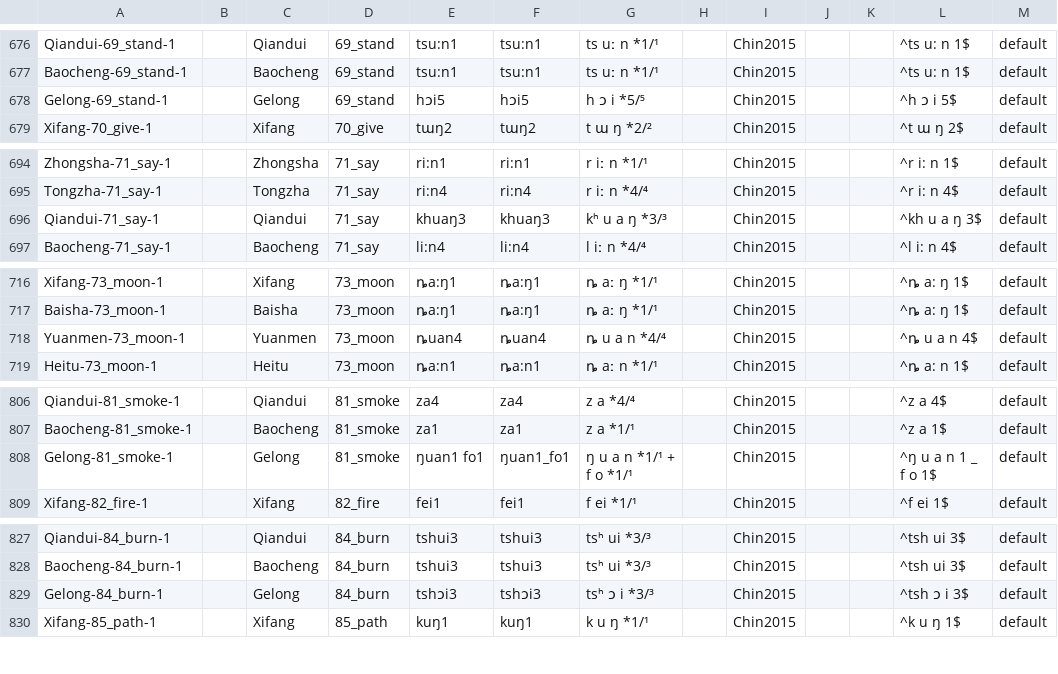
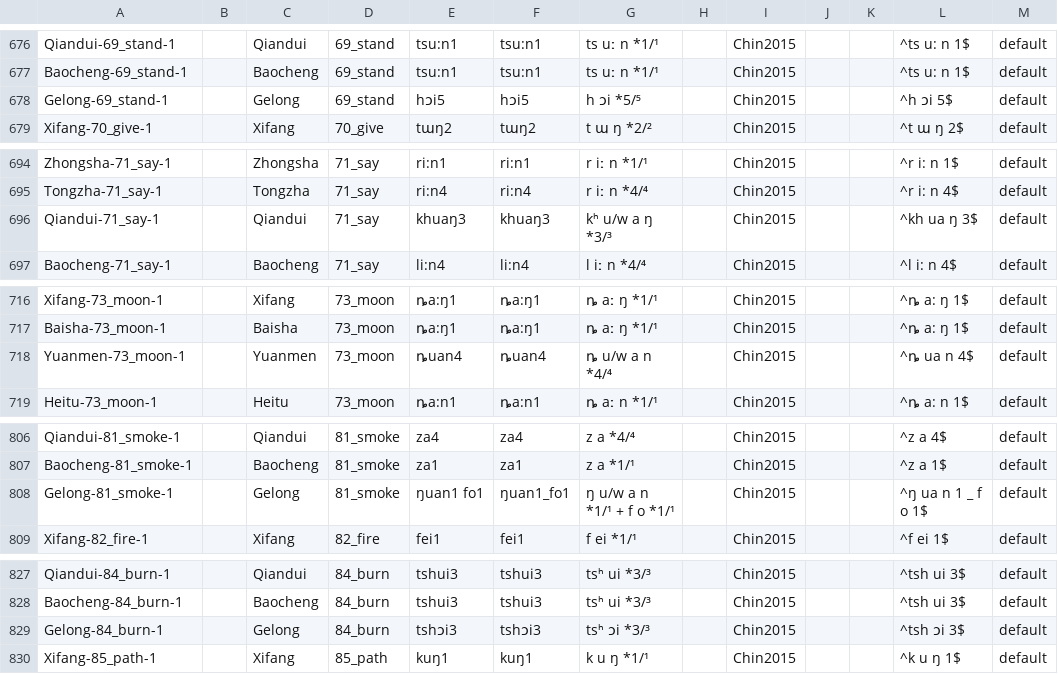
Before and after one commit to digling/chingelong, a CSV file: cldf/forms.csv, drawn as a sheet; only a part is shown, gaps mark what is left out; the diff covers the shown part only.

```diff
--- a/cldf/forms.csv
+++ b/cldf/forms.csv
@@ -677,3 +677,3 @@ Qiandui-69_stand-1,,Qiandui,69_stand,tsu:n1,tsu:n1,ts uː n *1/¹,,Chin2015,,,^t
 Baocheng-69_stand-1,,Baocheng,69_stand,tsu:n1,tsu:n1,ts uː n *1/¹,,Chin2015,,,^ts u: n 1$,default
-Gelong-69_stand-1,,Gelong,69_stand,hɔi5,hɔi5,h ɔ i *5/⁵,,Chin2015,,,^h ɔ i 5$,default
+Gelong-69_stand-1,,Gelong,69_stand,hɔi5,hɔi5,h ɔi *5/⁵,,Chin2015,,,^h ɔi 5$,default
 Xifang-70_give-1,,Xifang,70_give,tɯŋ2,tɯŋ2,t ɯ ŋ *2/²,,Chin2015,,,^t ɯ ŋ 2$,default
@@ -695,3 +695,3 @@ Zhongsha-71_say-1,,Zhongsha,71_say,ri:n1,ri:n1,r iː n *1/¹,,Chin2015,,,^r i: n
 Tongzha-71_say-1,,Tongzha,71_say,ri:n4,ri:n4,r iː n *4/⁴,,Chin2015,,,^r i: n 4$,default
-Qiandui-71_say-1,,Qiandui,71_say,khuaŋ3,khuaŋ3,kʰ u a ŋ *3/³,,Chin2015,,,^kh u a ŋ 3$,default
+Qiandui-71_say-1,,Qiandui,71_say,khuaŋ3,khuaŋ3,kʰ u/w a ŋ *3/³,,Chin2015,,,^kh ua ŋ 3$,default
 Baocheng-71_say-1,,Baocheng,71_say,li:n4,li:n4,l iː n *4/⁴,,Chin2015,,,^l i: n 4$,default
@@ -717,3 +717,3 @@ Xifang-73_moon-1,,Xifang,73_moon,ȵa:ŋ1,ȵa:ŋ1,ȵ aː ŋ *1/¹,,Chin2015,,,^ȵ
 Baisha-73_moon-1,,Baisha,73_moon,ȵa:ŋ1,ȵa:ŋ1,ȵ aː ŋ *1/¹,,Chin2015,,,^ȵ a: ŋ 1$,default
-Yuanmen-73_moon-1,,Yuanmen,73_moon,ȵuan4,ȵuan4,ȵ u a n *4/⁴,,Chin2015,,,^ȵ u a n 4$,default
+Yuanmen-73_moon-1,,Yuanmen,73_moon,ȵuan4,ȵuan4,ȵ u/w a n *4/⁴,,Chin2015,,,^ȵ ua n 4$,default
 Heitu-73_moon-1,,Heitu,73_moon,ȵa:n1,ȵa:n1,ȵ aː n *1/¹,,Chin2015,,,^ȵ a: n 1$,default
@@ -807,3 +807,3 @@ Qiandui-81_smoke-1,,Qiandui,81_smoke,za4,za4,z a *4/⁴,,Chin2015,,,^z a 4$,defa
 Baocheng-81_smoke-1,,Baocheng,81_smoke,za1,za1,z a *1/¹,,Chin2015,,,^z a 1$,default
-Gelong-81_smoke-1,,Gelong,81_smoke,ŋuan1 fo1,ŋuan1_fo1,ŋ u a n *1/¹ + f o *1/¹,,Chin2015,,,^ŋ u a n 1 _ f o 1$,default
+Gelong-81_smoke-1,,Gelong,81_smoke,ŋuan1 fo1,ŋuan1_fo1,ŋ u/w a n *1/¹ + f o *1/¹,,Chin2015,,,^ŋ ua n 1 _ f o 1$,default
 Xifang-82_fire-1,,Xifang,82_fire,fei1,fei1,f ei *1/¹,,Chin2015,,,^f ei 1$,default
@@ -828,3 +828,3 @@ Qiandui-84_burn-1,,Qiandui,84_burn,tshui3,tshui3,tsʰ ui *3/³,,Chin2015,,,^tsh
 Baocheng-84_burn-1,,Baocheng,84_burn,tshui3,tshui3,tsʰ ui *3/³,,Chin2015,,,^tsh ui 3$,default
-Gelong-84_burn-1,,Gelong,84_burn,tshɔi3,tshɔi3,tsʰ ɔ i *3/³,,Chin2015,,,^tsh ɔ i 3$,default
+Gelong-84_burn-1,,Gelong,84_burn,tshɔi3,tshɔi3,tsʰ ɔi *3/³,,Chin2015,,,^tsh ɔi 3$,default
 Xifang-85_path-1,,Xifang,85_path,kuŋ1,kuŋ1,k u ŋ *1/¹,,Chin2015,,,^k u ŋ 1$,default
```
Also changed, not shown: 31 edited cells elsewhere in this file, etc/orthography.tsv, 4 other files.
